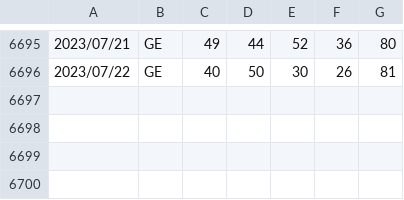
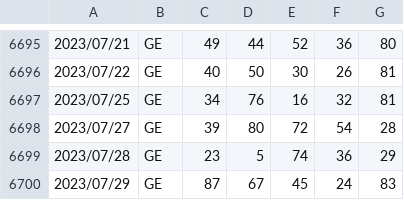
Before and after one commit to OnizukaPy/EstrazioniLotto, a CSV file: estrazioni/GE.csv, drawn as a sheet; only a part is shown, gaps mark what is left out; the diff names each change by its address in the sheet, - before the commit and + after, or states it on an @@ line.

```diff
--- a/estrazioni/GE.csv
+++ b/estrazioni/GE.csv
+row 6697: 2023/07/25 | GE | 34 | 76 | 16 | 32 | 81
+row 6698: 2023/07/27 | GE | 39 | 80 | 72 | 54 | 28
+row 6699: 2023/07/28 | GE | 23 | 5 | 74 | 36 | 29
+row 6700: 2023/07/29 | GE | 87 | 67 | 45 | 24 | 83
```
Also changed, not shown: estrazioni/BA.csv, estrazioni/CA.csv, 13 other files.
